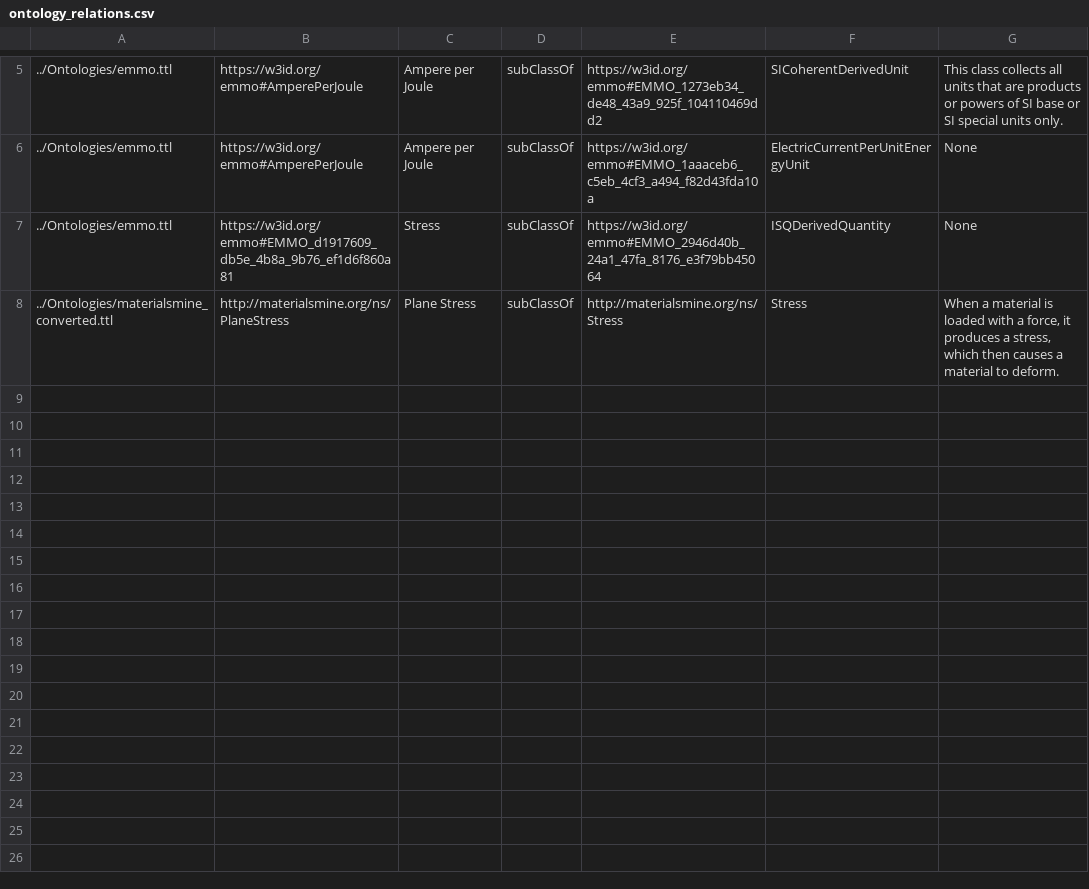
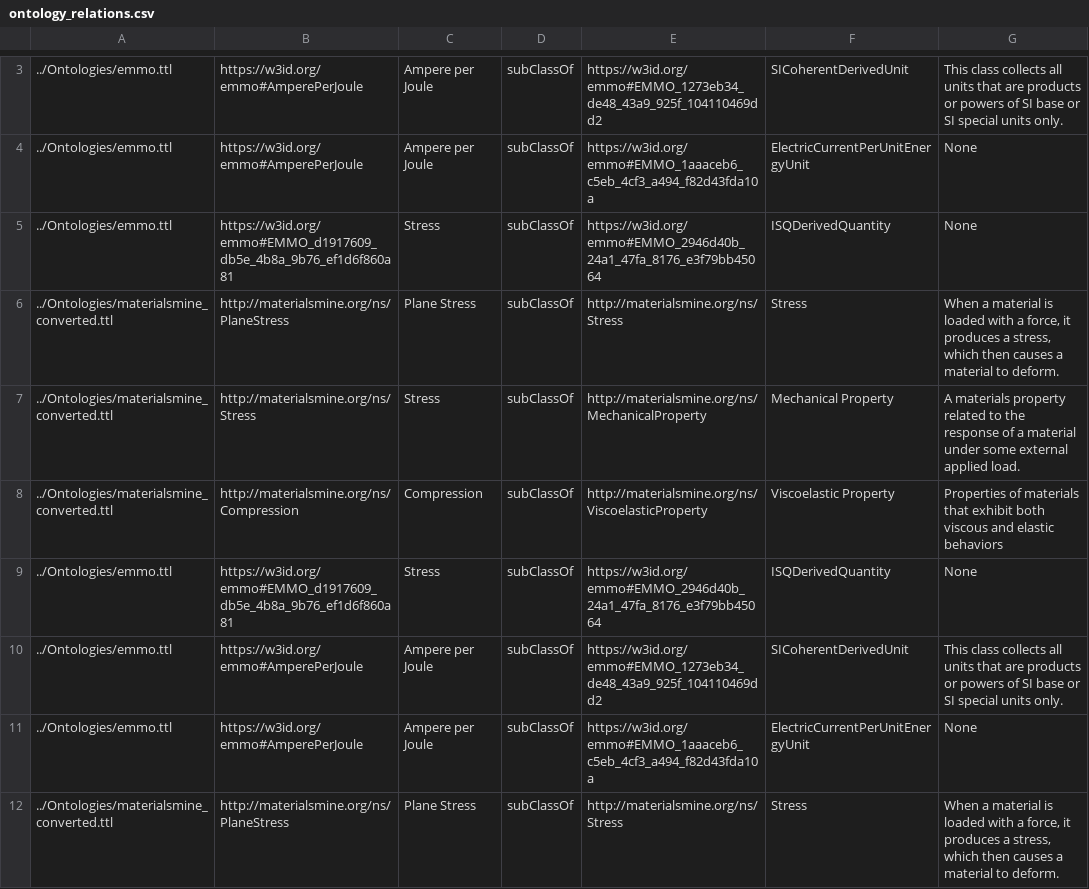
Before and after one commit to teman67/Ontology_Workflow, a CSV file: jupyter_notebooks/ontology_relations.csv, drawn as a sheet; only a part is shown, gaps mark what is left out; the diff covers the shown part only; the diff names each change by its address in the sheet, - before the commit and + after, or states it on an @@ line.

```diff
--- a/jupyter_notebooks/ontology_relations.csv
+++ b/jupyter_notebooks/ontology_relations.csv
+row 6: ../Ontologies/materialsmine_converted.ttl | http://materialsmine.org/ns/PlaneStress | Plane Stress | subClassOf | http://materialsmine.org/ns/Stress | Stress | When a material is loaded with a force, it produces a stress, which then causes a material to deform.
+row 7: ../Ontologies/materialsmine_converted.ttl | http://materialsmine.org/ns/Stress | Stress | subClassOf | http://materialsmine.org/ns/MechanicalProperty | Mechanical Property | A materials property related to the response of a material under some external applied load.
+row 8: ../Ontologies/materialsmine_converted.ttl | http://materialsmine.org/ns/Compression | Compression | subClassOf | http://materialsmine.org/ns/ViscoelasticProperty | Viscoelastic Property | Properties of materials that exhibit both viscous and elastic behaviors
+row 9: ../Ontologies/emmo.ttl | https://w3id.org/emmo#EMMO_d1917609_db5e_4b8a_9b76_ef1d6f860a81 | Stress | subClassOf | https://w3id.org/emmo#EMMO_2946d40b_24a1_47fa_8176_e3f79bb45064 | ISQDerivedQuantity | None
+row 10: ../Ontologies/emmo.ttl | https://w3id.org/emmo#AmperePerJoule | Ampere per Joule | subClassOf | https://w3id.org/emmo#EMMO_1273eb34_de48_43a9_925f_104110469dd2 | SICoherentDerivedUnit | This class collects all units that are products or powers of SI base or SI special units only.
+row 11: ../Ontologies/emmo.ttl | https://w3id.org/emmo#AmperePerJoule | Ampere per Joule | subClassOf | https://w3id.org/emmo#EMMO_1aaaceb6_c5eb_4cf3_a494_f82d43fda10a | ElectricCurrentPerUnitEnergyUnit | None
```
Also changed, not shown: 2 removed rows elsewhere in this file, jupyter_notebooks/class_hierarchy.csv, jupyter_notebooks/ontology_classes.csv, 2 other files.
